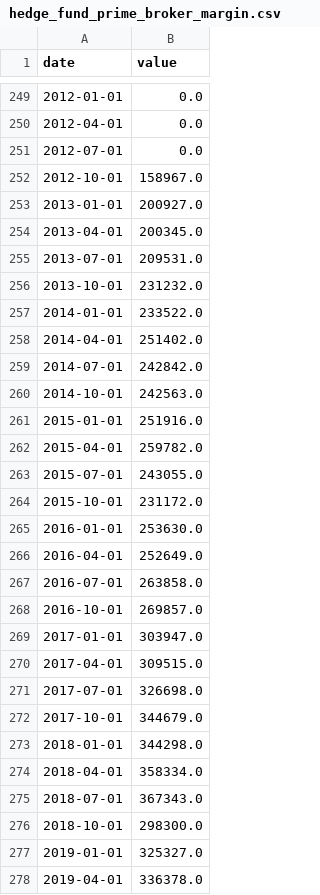
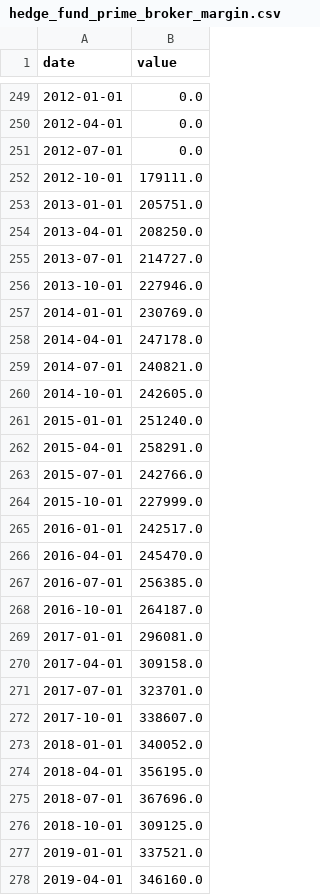
Before and after one commit to sgdividends/fred-macro-data, a CSV file: data/fred/hedge_fund_prime_broker_margin.csv, drawn as a sheet; only a part is shown, gaps mark what is left out; the diff covers the shown part only.

```diff
--- a/data/fred/hedge_fund_prime_broker_margin.csv
+++ b/data/fred/hedge_fund_prime_broker_margin.csv
@@ -251,28 +251,28 @@ date,value
 2012-07-01,0.0
-2012-10-01,158967.0
-2013-01-01,200927.0
-2013-04-01,200345.0
-2013-07-01,209531.0
-2013-10-01,231232.0
-2014-01-01,233522.0
-2014-04-01,251402.0
-2014-07-01,242842.0
-2014-10-01,242563.0
-2015-01-01,251916.0
-2015-04-01,259782.0
-2015-07-01,243055.0
-2015-10-01,231172.0
-2016-01-01,253630.0
-2016-04-01,252649.0
-2016-07-01,263858.0
-2016-10-01,269857.0
-2017-01-01,303947.0
-2017-04-01,309515.0
-2017-07-01,326698.0
-2017-10-01,344679.0
-2018-01-01,344298.0
-2018-04-01,358334.0
-2018-07-01,367343.0
-2018-10-01,298300.0
-2019-01-01,325327.0
-2019-04-01,336378.0
+2012-10-01,179111.0
+2013-01-01,205751.0
+2013-04-01,208250.0
+2013-07-01,214727.0
+2013-10-01,227946.0
+2014-01-01,230769.0
+2014-04-01,247178.0
+2014-07-01,240821.0
+2014-10-01,242605.0
+2015-01-01,251240.0
+2015-04-01,258291.0
+2015-07-01,242766.0
+2015-10-01,227999.0
+2016-01-01,242517.0
+2016-04-01,245470.0
+2016-07-01,256385.0
+2016-10-01,264187.0
+2017-01-01,296081.0
+2017-04-01,309158.0
+2017-07-01,323701.0
+2017-10-01,338607.0
+2018-01-01,340052.0
+2018-04-01,356195.0
+2018-07-01,367696.0
+2018-10-01,309125.0
+2019-01-01,337521.0
+2019-04-01,346160.0
```
Also changed, not shown: 1 added row and 26 edited cells elsewhere in this file, data/fred/ccc_oas.csv, data/fred/hy_oas.csv, 7 other files.
